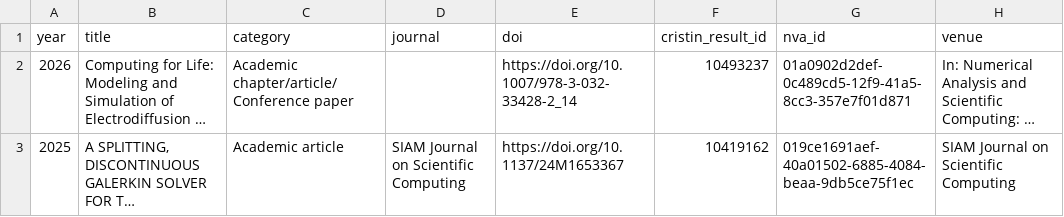
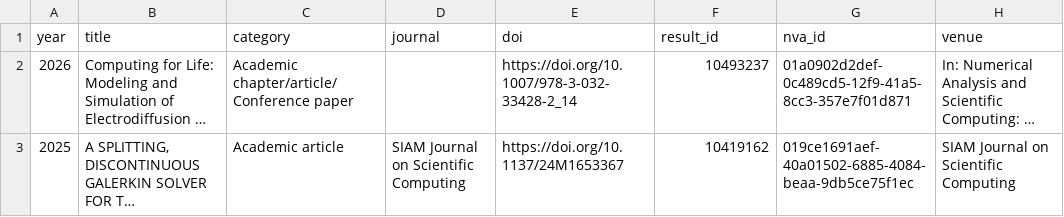
Before and after one commit to simulaneurotech/simulaneurotech.github.io, a CSV file: nva/publications/Ada_Johanne_Ellingsrud.csv, drawn as a sheet; only a part is shown; long unchanged cells end in …; the diff names each change by its address in the sheet, - before the commit and + after, or states it on an @@ line.

```diff
--- a/nva/publications/Ada_Johanne_Ellingsrud.csv
+++ b/nva/publications/Ada_Johanne_Ellingsrud.csv
-F1: cristin_result_id
+F1: result_id
```
Also changed, not shown: nva/publications/Aslak_Tveito.csv, nva/publications/Baltasar_Beferull-Lozano.csv, 36 other files.
